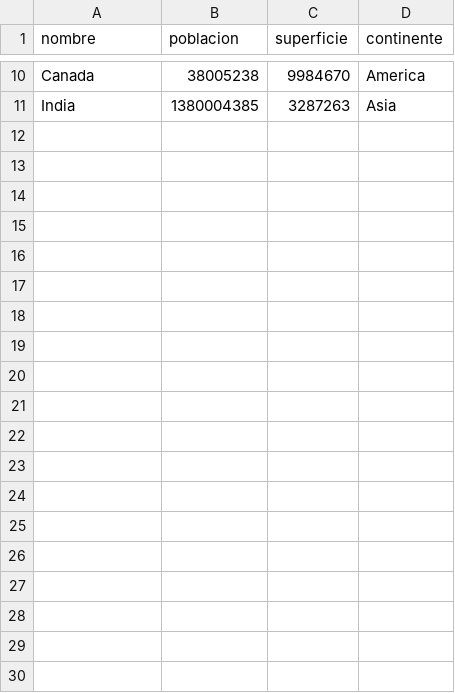
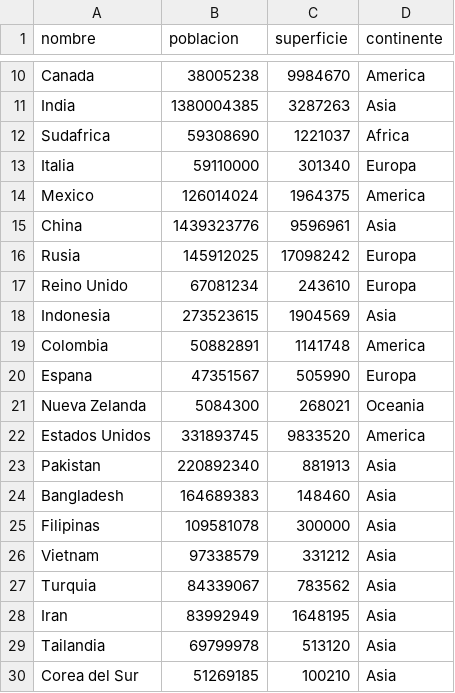
Before and after one commit to andresfabre27/UTN-TUPaDProgramacion1, a CSV file: Trabajo Integrador Final/paises.csv, drawn as a sheet; only a part is shown, gaps mark what is left out; the diff covers the shown part only; the diff names each change by its address in the sheet, - before the commit and + after, or states it on an @@ line.

```diff
--- a/Trabajo Integrador Final/paises.csv
+++ b/Trabajo Integrador Final/paises.csv
+row 12: Sudafrica | 59308690 | 1221037 | Africa
+row 13: Italia | 59110000 | 301340 | Europa
+row 14: Mexico | 126014024 | 1964375 | America
+row 15: China | 1439323776 | 9596961 | Asia
+row 16: Rusia | 145912025 | 17098242 | Europa
+row 17: Reino Unido | 67081234 | 243610 | Europa
+row 18: Indonesia | 273523615 | 1904569 | Asia
+row 19: Colombia | 50882891 | 1141748 | America
+row 20: Espana | 47351567 | 505990 | Europa
+row 21: Nueva Zelanda | 5084300 | 268021 | Oceania
+row 22: Estados Unidos | 331893745 | 9833520 | America
+row 23: Pakistan | 220892340 | 881913 | Asia
+row 24: Bangladesh | 164689383 | 148460 | Asia
+row 25: Filipinas | 109581078 | 300000 | Asia
+row 26: Vietnam | 97338579 | 331212 | Asia
+row 27: Turquia | 84339067 | 783562 | Asia
+row 28: Iran | 83992949 | 1648195 | Asia
+row 29: Tailandia | 69799978 | 513120 | Asia
+row 30: Corea del Sur | 51269185 | 100210 | Asia
```
Also changed, not shown: 23 added rows elsewhere in this file, 1 other file.
